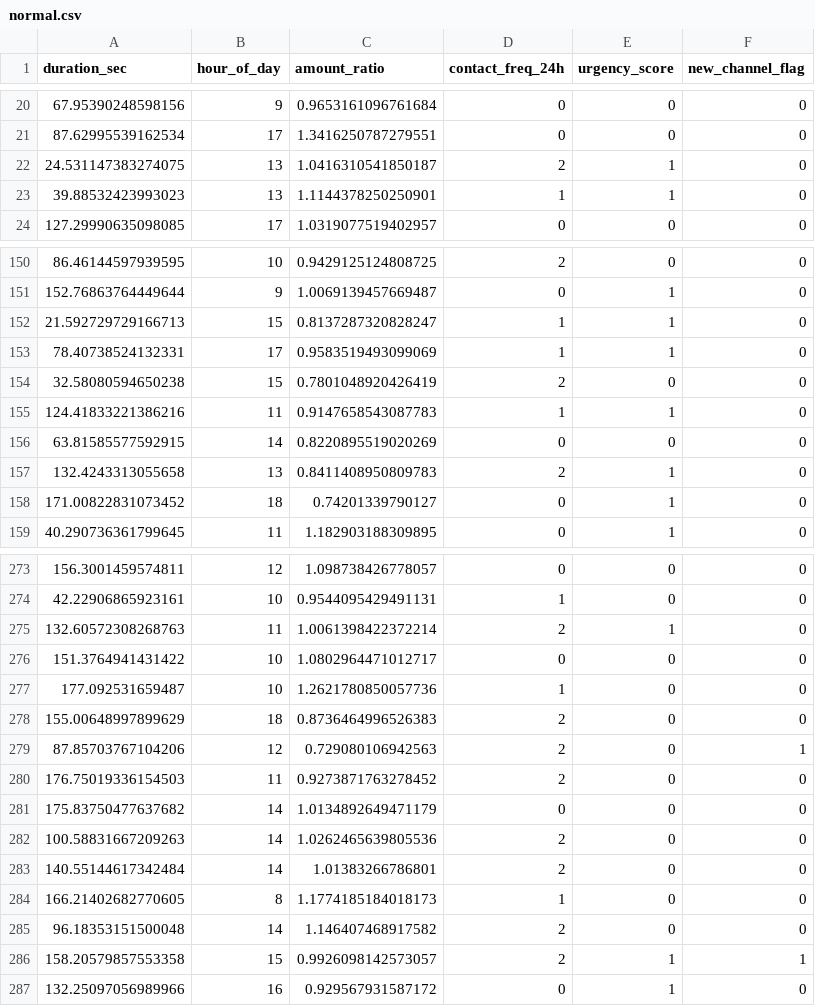
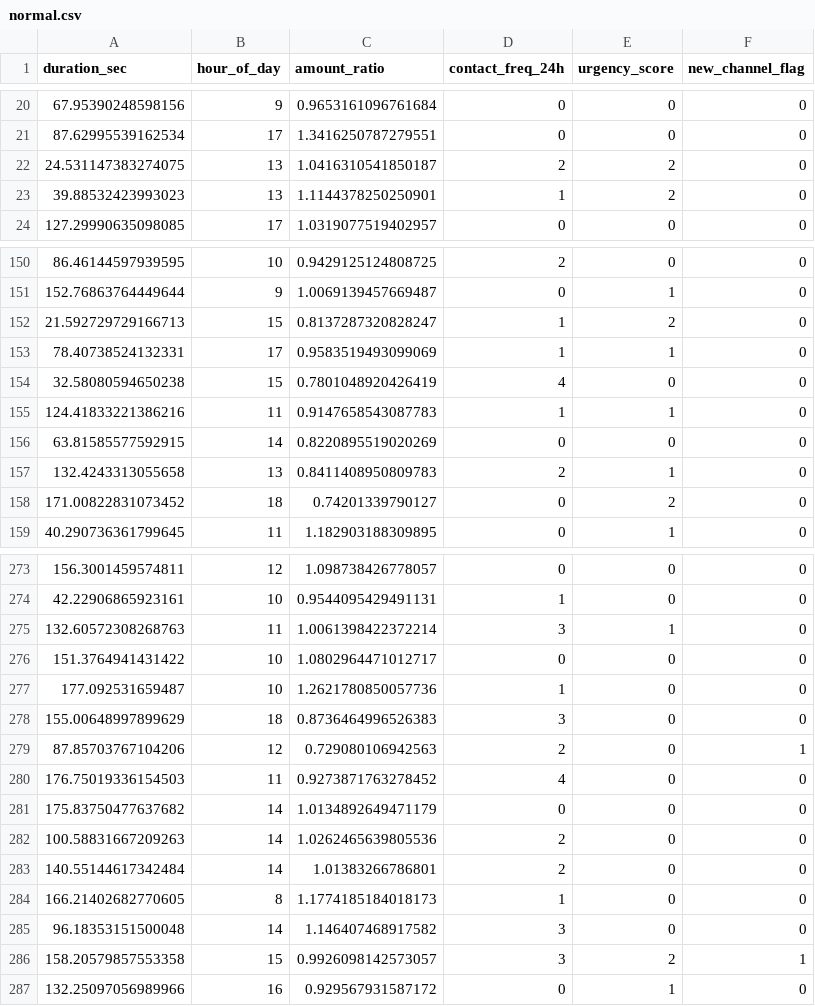
Before and after one commit to ritvikpradeep-23/trustgraphai, a CSV file: data/anomaly/normal.csv, drawn as a sheet; only a part is shown, gaps mark what is left out; the diff covers the shown part only.

```diff
--- a/data/anomaly/normal.csv
+++ b/data/anomaly/normal.csv
@@ -21,4 +21,4 @@ duration_sec,hour_of_day,amount_ratio,contact_freq_24h,urgency_score,new_channel
 87.62995539162534,17,1.3416250787279551,0,0,0
-24.531147383274075,13,1.0416310541850187,2,1,0
-39.88532423993023,13,1.1144378250250901,1,1,0
+24.531147383274075,13,1.0416310541850187,2,2,0
+39.88532423993023,13,1.1144378250250901,1,2,0
 127.29990635098085,17,1.0319077519402957,0,0,0
@@ -151,5 +151,5 @@ duration_sec,hour_of_day,amount_ratio,contact_freq_24h,urgency_score,new_channel
 152.76863764449644,9,1.0069139457669487,0,1,0
-21.592729729166713,15,0.8137287320828247,1,1,0
+21.592729729166713,15,0.8137287320828247,1,2,0
 78.40738524132331,17,0.9583519493099069,1,1,0
-32.58080594650238,15,0.7801048920426419,2,0,0
+32.58080594650238,15,0.7801048920426419,4,0,0
 124.41833221386216,11,0.9147658543087783,1,1,0
@@ -157,3 +157,3 @@ duration_sec,hour_of_day,amount_ratio,contact_freq_24h,urgency_score,new_channel
 132.4243313055658,13,0.8411408950809783,2,1,0
-171.00822831073452,18,0.74201339790127,0,1,0
+171.00822831073452,18,0.74201339790127,0,2,0
 40.290736361799645,11,1.182903188309895,0,1,0
@@ -274,8 +274,8 @@ duration_sec,hour_of_day,amount_ratio,contact_freq_24h,urgency_score,new_channel
 42.22906865923161,10,0.9544095429491131,1,0,0
-132.60572308268763,11,1.0061398422372214,2,1,0
+132.60572308268763,11,1.0061398422372214,3,1,0
 151.3764941431422,10,1.0802964471012717,0,0,0
 177.092531659487,10,1.2621780850057736,1,0,0
-155.00648997899629,18,0.8736464996526383,2,0,0
+155.00648997899629,18,0.8736464996526383,3,0,0
 87.85703767104206,12,0.729080106942563,2,0,1
-176.75019336154503,11,0.9273871763278452,2,0,0
+176.75019336154503,11,0.9273871763278452,4,0,0
 175.83750477637682,14,1.0134892649471179,0,0,0
@@ -284,4 +284,4 @@ duration_sec,hour_of_day,amount_ratio,contact_freq_24h,urgency_score,new_channel
 166.21402682770605,8,1.1774185184018173,1,0,0
-96.18353151500048,14,1.146407468917582,2,0,0
-158.20579857553358,15,0.9926098142573057,2,1,1
+96.18353151500048,14,1.146407468917582,3,0,0
+158.20579857553358,15,0.9926098142573057,3,2,1
 132.25097056989966,16,0.929567931587172,0,1,0
```
Also changed, not shown: 22 edited cells elsewhere in this file, data/anomaly/normal_test.csv, 6 other files.
